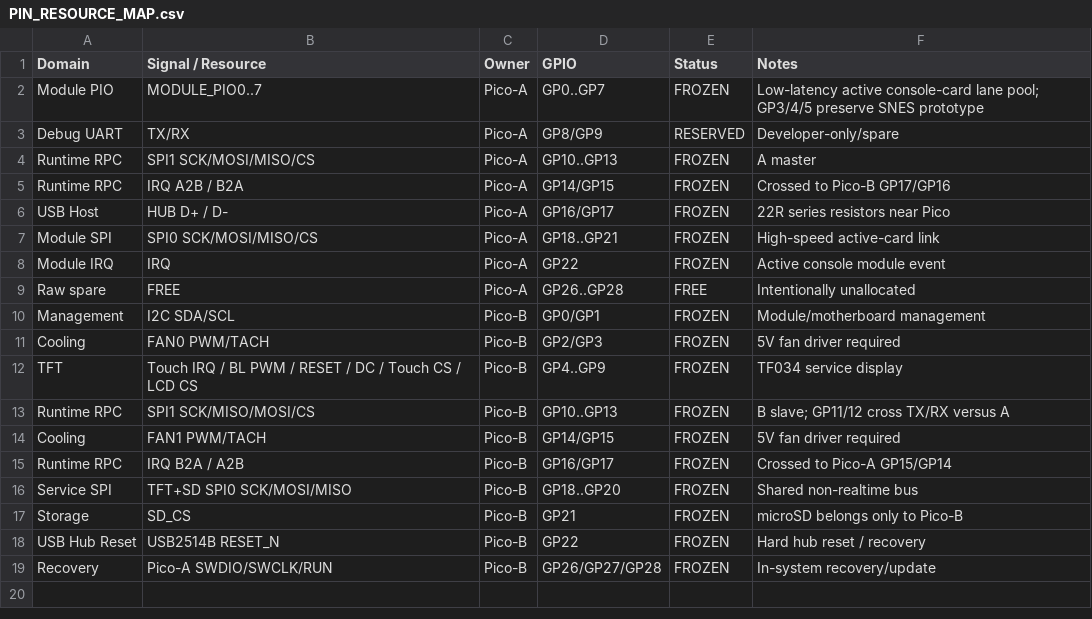
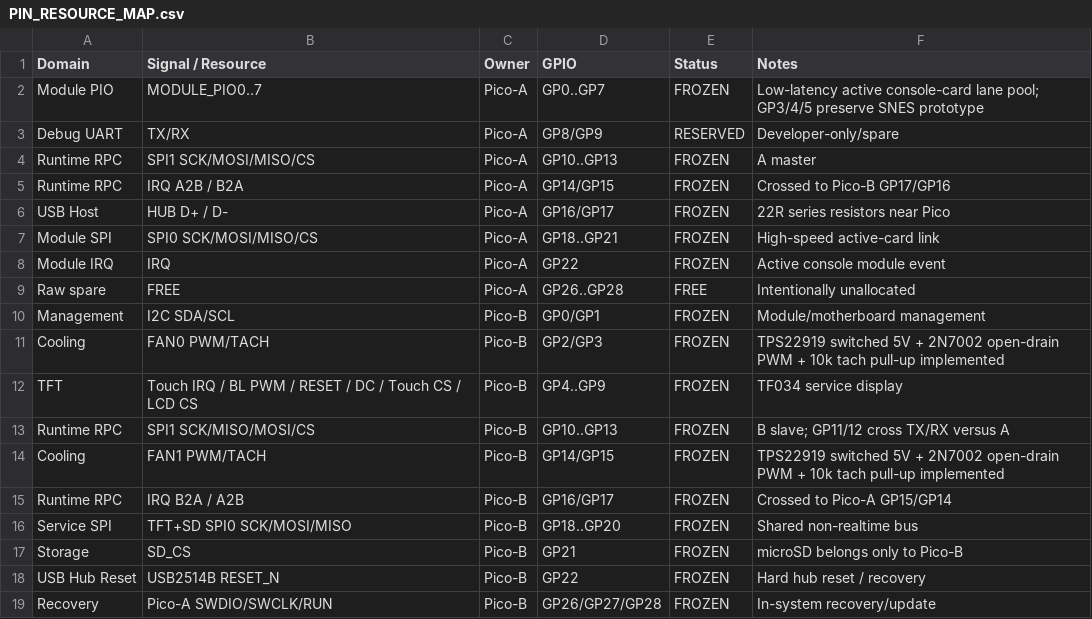
Before and after one commit to Ebdsaleh/SalixControllerBridge, a CSV file: hardware/motherboard/rev_a/docs/PIN_RESOURCE_MAP.csv, drawn as a sheet.

```diff
--- a/hardware/motherboard/rev_a/docs/PIN_RESOURCE_MAP.csv
+++ b/hardware/motherboard/rev_a/docs/PIN_RESOURCE_MAP.csv
@@ -10,6 +10,6 @@ Raw spare,FREE,Pico-A,GP26..GP28,FREE,Intentionally unallocated
 Management,I2C SDA/SCL,Pico-B,GP0/GP1,FROZEN,Module/motherboard management
-Cooling,FAN0 PWM/TACH,Pico-B,GP2/GP3,FROZEN,5V fan driver required
+Cooling,FAN0 PWM/TACH,Pico-B,GP2/GP3,FROZEN,TPS22919 switched 5V + 2N7002 open-drain PWM + 10k tach pull-up implemented
 TFT,Touch IRQ / BL PWM / RESET / DC / Touch CS / LCD CS,Pico-B,GP4..GP9,FROZEN,TF034 service display
 Runtime RPC,SPI1 SCK/MISO/MOSI/CS,Pico-B,GP10..GP13,FROZEN,B slave; GP11/12 cross TX/RX versus A
-Cooling,FAN1 PWM/TACH,Pico-B,GP14/GP15,FROZEN,5V fan driver required
+Cooling,FAN1 PWM/TACH,Pico-B,GP14/GP15,FROZEN,TPS22919 switched 5V + 2N7002 open-drain PWM + 10k tach pull-up implemented
 Runtime RPC,IRQ B2A / A2B,Pico-B,GP16/GP17,FROZEN,Crossed to Pico-A GP15/GP14
```
Also changed, not shown: hardware/motherboard/rev_a/docs/BOM_CANDIDATES.csv, 4 other files.
